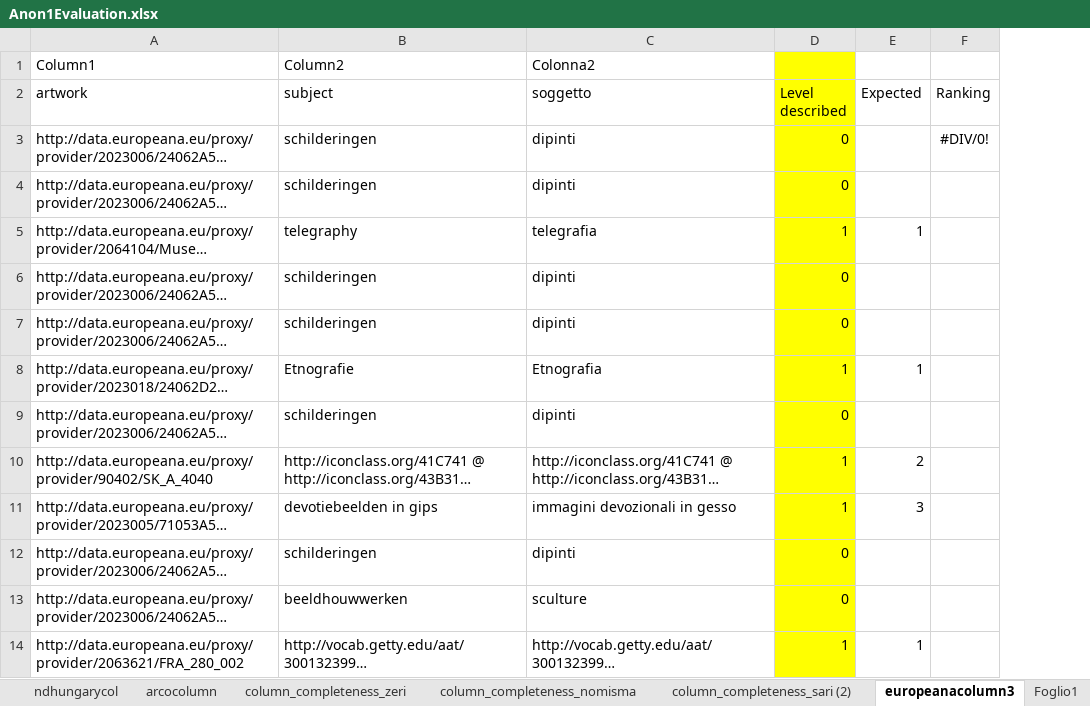
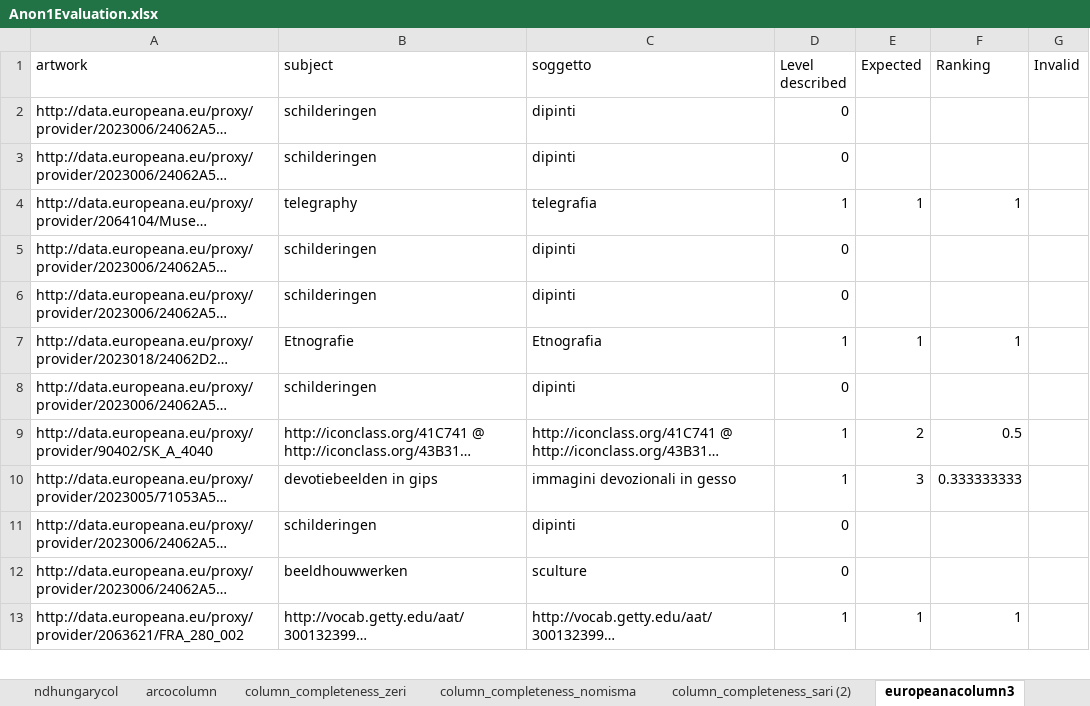
Before and after one commit to SofiBar/ArtGraphsLandscapeAnalysis, an Excel workbook: column_completeness_sample/Anon1Evaluation.xlsx, sheet europeanacolumn3, drawn as a sheet; only a part is shown; long unchanged cells end in …; values as stored, in another font and other column widths than the file's, no borders; table styles not drawn; removed rows and columns are numbered as before the commit, all else as after; the diff covers the shown part only; the diff names each change by its address in the sheet, - before the commit and + after, or states it on an @@ line.

Commit message:
Column completeness analysis updated

```diff
--- a/column_completeness_sample/Anon1Evaluation.xlsx (sheet europeanacolumn3)
+++ b/column_completeness_sample/Anon1Evaluation.xlsx (sheet europeanacolumn3)
-column F (Ranking), row 3: #DIV/0!
+column F (Ranking), rows 4-13: 1 |  |  | 1 |  | 0.5 | 0.333333333 |  |  | 1
+column G (Invalid), empty
-row 1: Column1 | Column2 | Colonna2
-D1:D13 fill: #FFFF00
+D1:D13 fill: none
```
Also changed, not shown: 2 added rows, 74 edited cells and cell formats elsewhere in this sheet, sheet column_completeness_sari (2), sheet yagocolumn, sheet column_completeness_zeri, sheet arcocolumn, sheet ndhungarycol, other sheet tabs.
